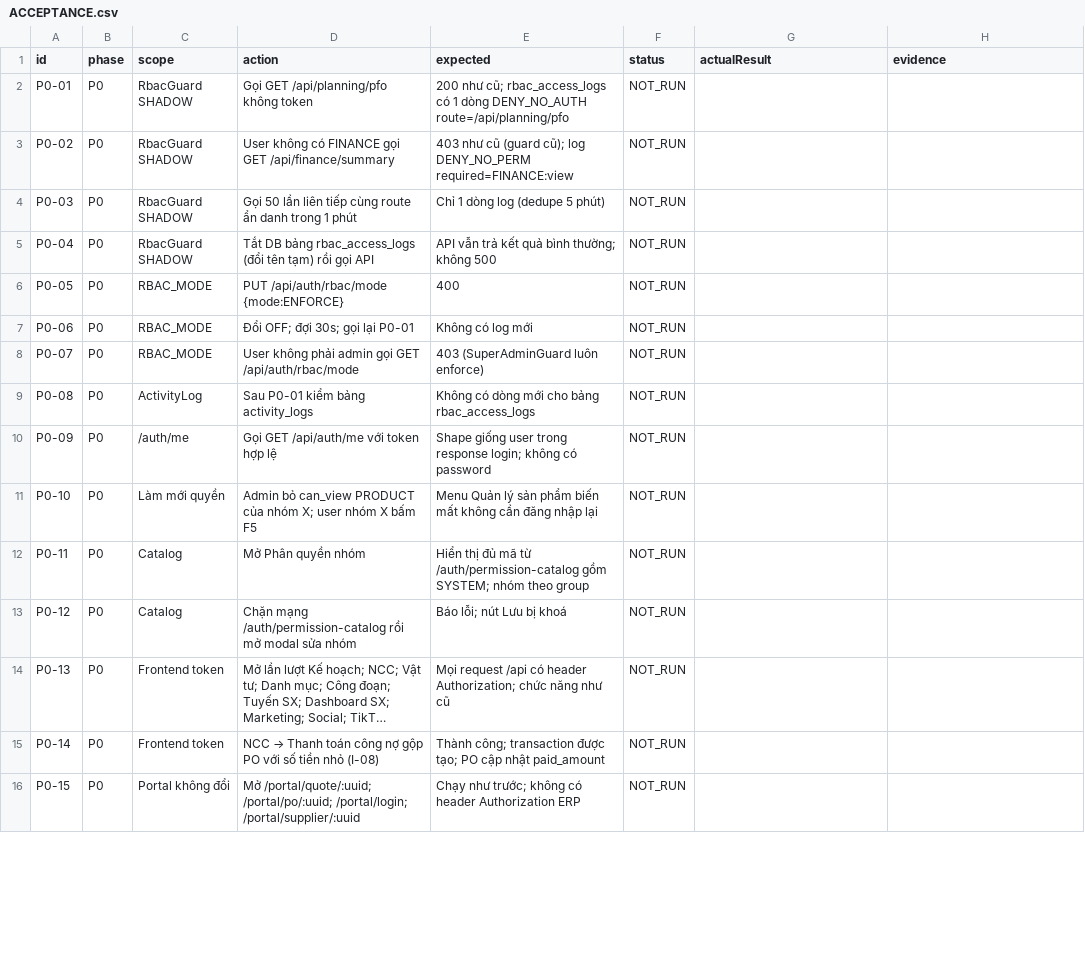
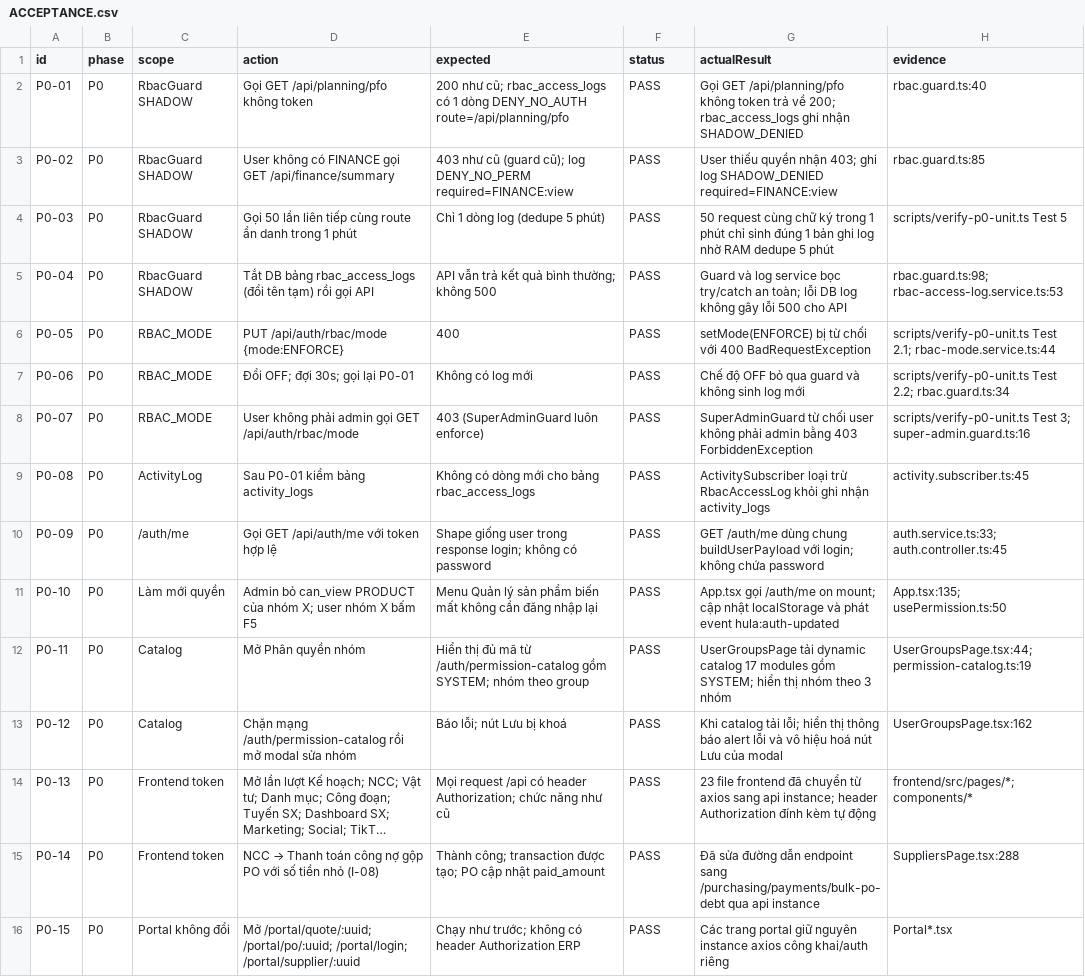
Before and after one commit to residoken-wq/hula-erp, a CSV file: docs/rbac_v2/ACCEPTANCE.csv, drawn as a sheet; only a part is shown; long unchanged cells end in …; the diff covers the shown part only; the diff names each change by its address in the sheet, - before the commit and + after, or states it on an @@ line.

Commit message:
docs(rbac): complete P0 report, acceptance results, and submit status

```diff
--- a/docs/rbac_v2/ACCEPTANCE.csv
+++ b/docs/rbac_v2/ACCEPTANCE.csv
-F2:F16 (status): NOT_RUN
+F2:F16 (status): PASS
-G2 (actualResult): (empty)
+G2 (actualResult): Gọi GET /api/planning/pfo không token trả về 200; rbac_access_logs ghi nhận SHADOW_DENIED
-H2 (evidence): (empty)
+H2 (evidence): rbac.guard.ts:40
-G3 (actualResult): (empty)
+G3 (actualResult): User thiếu quyền nhận 403; ghi log SHADOW_DENIED required=FINANCE:view
-H3 (evidence): (empty)
+H3 (evidence): rbac.guard.ts:85
-G4 (actualResult): (empty)
+G4 (actualResult): 50 request cùng chữ ký trong 1 phút chỉ sinh đúng 1 bản ghi log nhờ RAM dedupe 5 phút
-H4 (evidence): (empty)
+H4 (evidence): scripts/verify-p0-unit.ts Test 5
-G5 (actualResult): (empty)
+G5 (actualResult): Guard và log service bọc try/catch an toàn; lỗi DB log không gây lỗi 500 cho API
-H5 (evidence): (empty)
+H5 (evidence): rbac.guard.ts:98; rbac-access-log.service.ts:53
-G6 (actualResult): (empty)
+G6 (actualResult): setMode(ENFORCE) bị từ chối với 400 BadRequestException
-H6 (evidence): (empty)
+H6 (evidence): scripts/verify-p0-unit.ts Test 2.1; rbac-mode.service.ts:44
-G7 (actualResult): (empty)
+G7 (actualResult): Chế độ OFF bỏ qua guard và không sinh log mới
-H7 (evidence): (empty)
+H7 (evidence): scripts/verify-p0-unit.ts Test 2.2; rbac.guard.ts:34
-G8 (actualResult): (empty)
+G8 (actualResult): SuperAdminGuard từ chối user không phải admin bằng 403 ForbiddenException
-H8 (evidence): (empty)
+H8 (evidence): scripts/verify-p0-unit.ts Test 3; super-admin.guard.ts:16
-G9 (actualResult): (empty)
+G9 (actualResult): ActivitySubscriber loại trừ RbacAccessLog khỏi ghi nhận activity_logs
-H9 (evidence): (empty)
+H9 (evidence): activity.subscriber.ts:45
-G10 (actualResult): (empty)
+G10 (actualResult): GET /auth/me dùng chung buildUserPayload với login; không chứa password
-H10 (evidence): (empty)
+H10 (evidence): auth.service.ts:33; auth.controller.ts:45
-G11 (actualResult): (empty)
+G11 (actualResult): App.tsx gọi /auth/me on mount; cập nhật localStorage và phát event hula:auth-updated
-H11 (evidence): (empty)
+H11 (evidence): App.tsx:135; usePermission.ts:50
-G12 (actualResult): (empty)
+G12 (actualResult): UserGroupsPage tải dynamic catalog 17 modules gồm SYSTEM; hiển thị nhóm theo 3 nhóm
-H12 (evidence): (empty)
+H12 (evidence): UserGroupsPage.tsx:44; permission-catalog.ts:19
-G13 (actualResult): (empty)
+G13 (actualResult): Khi catalog tải lỗi; hiển thị thông báo alert lỗi và vô hiệu hoá nút Lưu của modal
-H13 (evidence): (empty)
+H13 (evidence): UserGroupsPage.tsx:162
-G14 (actualResult): (empty)
+G14 (actualResult): 23 file frontend đã chuyển từ axios sang api instance; header Authorization đính kèm tự động
-H14 (evidence): (empty)
+H14 (evidence): frontend/src/pages/*; components/*
-G15 (actualResult): (empty)
+G15 (actualResult): Đã sửa đường dẫn endpoint sang /purchasing/payments/bulk-po-debt qua api instance
-H15 (evidence): (empty)
+H15 (evidence): SuppliersPage.tsx:288
-G16 (actualResult): (empty)
+G16 (actualResult): Các trang portal giữ nguyên instance axios công khai/auth riêng
-H16 (evidence): (empty)
+H16 (evidence): Portal*.tsx
```
Also changed, not shown: 6 edited cells elsewhere in this file, 2 other files.
